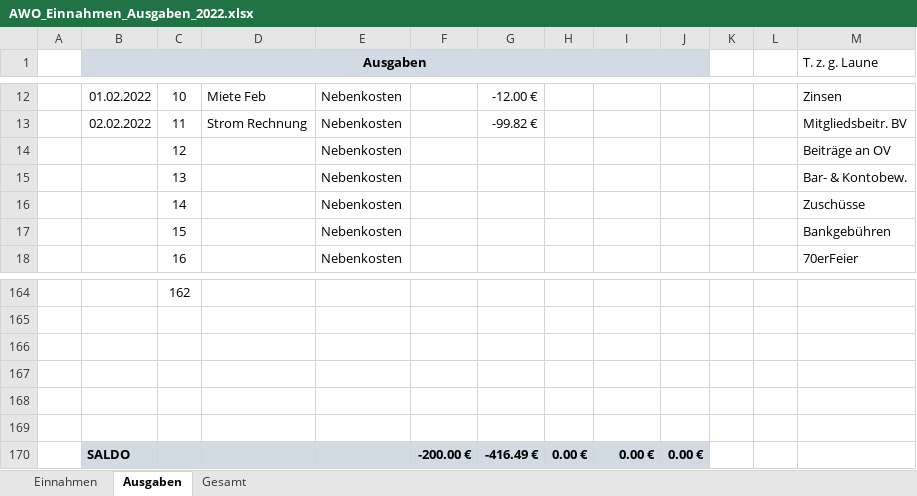
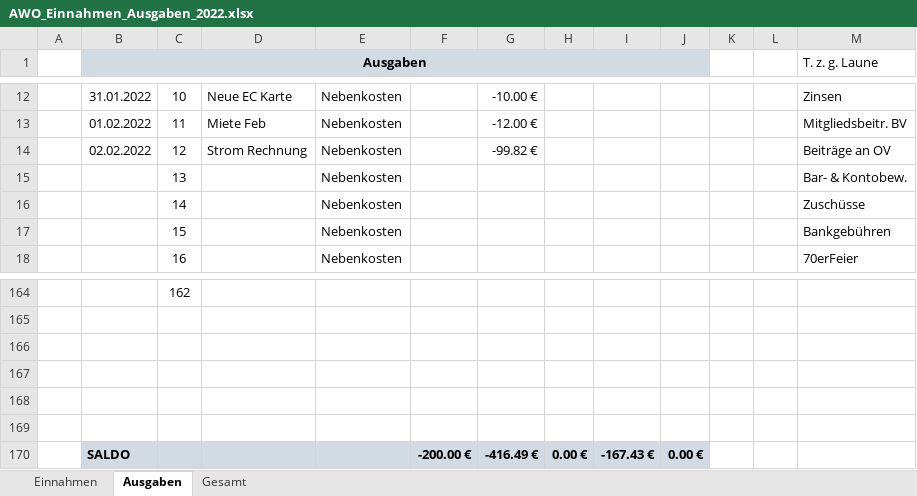
Before and after one commit to bwildner/AWO, an Excel workbook: AWO_Einnahmen_Ausgaben_2022.xlsx, sheet Ausgaben, drawn as a sheet; only a part is shown, gaps mark what is left out; values as stored, in another font and other column widths than the file's, no borders; conditional formats not drawn; the diff covers the shown part only; the diff names each change by its address in the sheet, - before the commit and + after, or states it on an @@ line.

```diff
--- a/AWO_Einnahmen_Ausgaben_2022.xlsx (sheet Ausgaben)
+++ b/AWO_Einnahmen_Ausgaben_2022.xlsx (sheet Ausgaben)
-B12 (Ausgaben): 01.02.2022
+B12 (Ausgaben): 31.01.2022
-D12: Miete Feb
+D12: Neue EC Karte
-G12: -12.00 €
+G12: -10.00 €
-B13 (Ausgaben): 02.02.2022
+B13 (Ausgaben): 01.02.2022
-D13: Strom Rechnung
+D13: Miete Feb
-G13: -99.82 €
+G13: -12.00 €
-B14 (Ausgaben): (empty)
+B14 (Ausgaben): 02.02.2022
-D14: (empty)
+D14: Strom Rechnung
-G14: (empty)
+G14: -99.82 €
-I170: 0.00 €
+I170: -167.43 €
```
Also changed, not shown: 31 edited cells elsewhere in this sheet, sheet Einnahmen, 1 other file.
